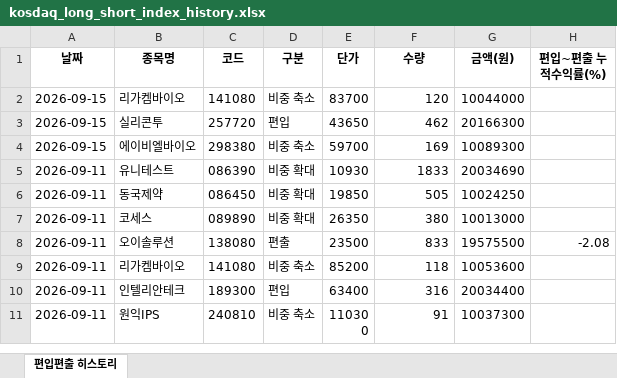
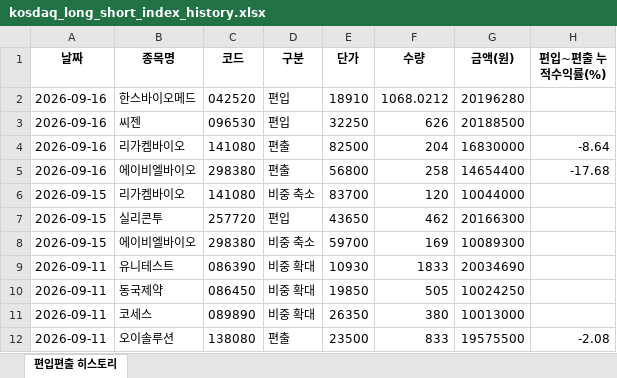
Before and after one commit to joonhakkim/liquidity-dashboard, an Excel workbook: docs/downloads/kosdaq_long_short_index_history.xlsx, sheet 편입편출 히스토리, drawn as a sheet; only a part is shown; the shorter side is filled out with more unchanged rows; values as stored, in another font and other column widths than the file's, no borders; the diff names each change by its address in the sheet, - before the commit and + after, or states it on an @@ line.

```diff
--- a/docs/downloads/kosdaq_long_short_index_history.xlsx (sheet 편입편출 히스토리)
+++ b/docs/downloads/kosdaq_long_short_index_history.xlsx (sheet 편입편출 히스토리)
+row 2: 2026-09-16 | 한스바이오메드 | 042520 | 편입 | 18910 | 1068.0212 | 20196280
+row 3: 2026-09-16 | 씨젠 | 096530 | 편입 | 32250 | 626 | 20188500
+row 4: 2026-09-16 | 리가켐바이오 | 141080 | 편출 | 82500 | 204 | 16830000 | -8.64
+row 5: 2026-09-16 | 에이비엘바이오 | 298380 | 편출 | 56800 | 258 | 14654400 | -17.68
```
Also changed, not shown: docs/downloads/mingu_mp_history.xlsx, docs/downloads/momentum_mp_history.xlsx, 11 other files.
